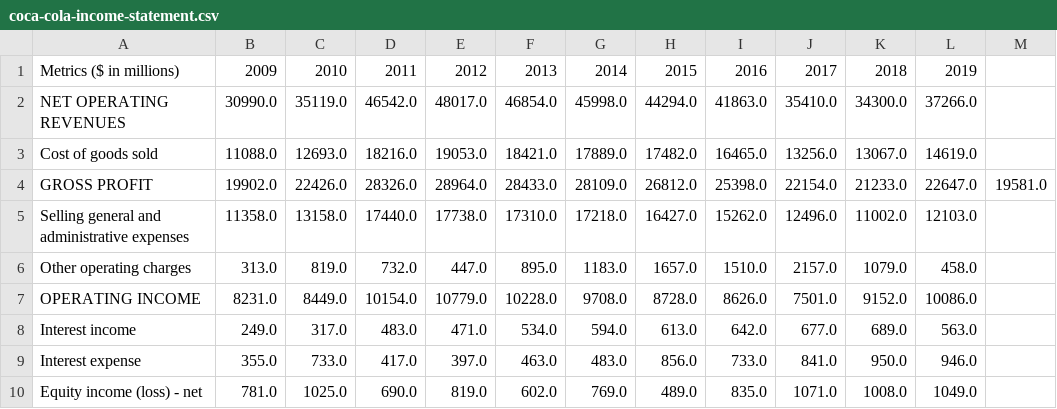
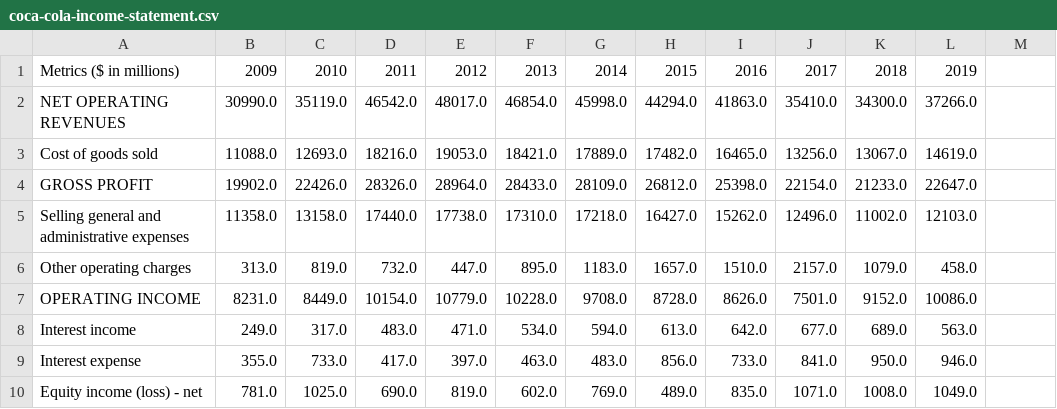
Before and after one commit to emekeh/Coca-cola-financial-data, a CSV file: coca-cola-income-statement.csv, drawn as a sheet; only a part is shown.

Commit message:
Update coca-cola-income-statement.csv

```diff
--- a/coca-cola-income-statement.csv
+++ b/coca-cola-income-statement.csv
@@ -3,3 +3,3 @@ NET OPERATING REVENUES,30990.0,35119.0,46542.0,48017.0,46854.0,45998.0,44294.0,4
 Cost of goods sold,11088.0,12693.0,18216.0,19053.0,18421.0,17889.0,17482.0,16465.0,13256.0,13067.0,14619.0
-GROSS PROFIT,19902.0,22426.0,28326.0,28964.0,28433.0,28109.0,26812.0,25398.0,22154.0,21233.0,22647.0,19581.0
+GROSS PROFIT,19902.0,22426.0,28326.0,28964.0,28433.0,28109.0,26812.0,25398.0,22154.0,21233.0,22647.0
 Selling general and administrative expenses,11358.0,13158.0,17440.0,17738.0,17310.0,17218.0,16427.0,15262.0,12496.0,11002.0,12103.0
```
